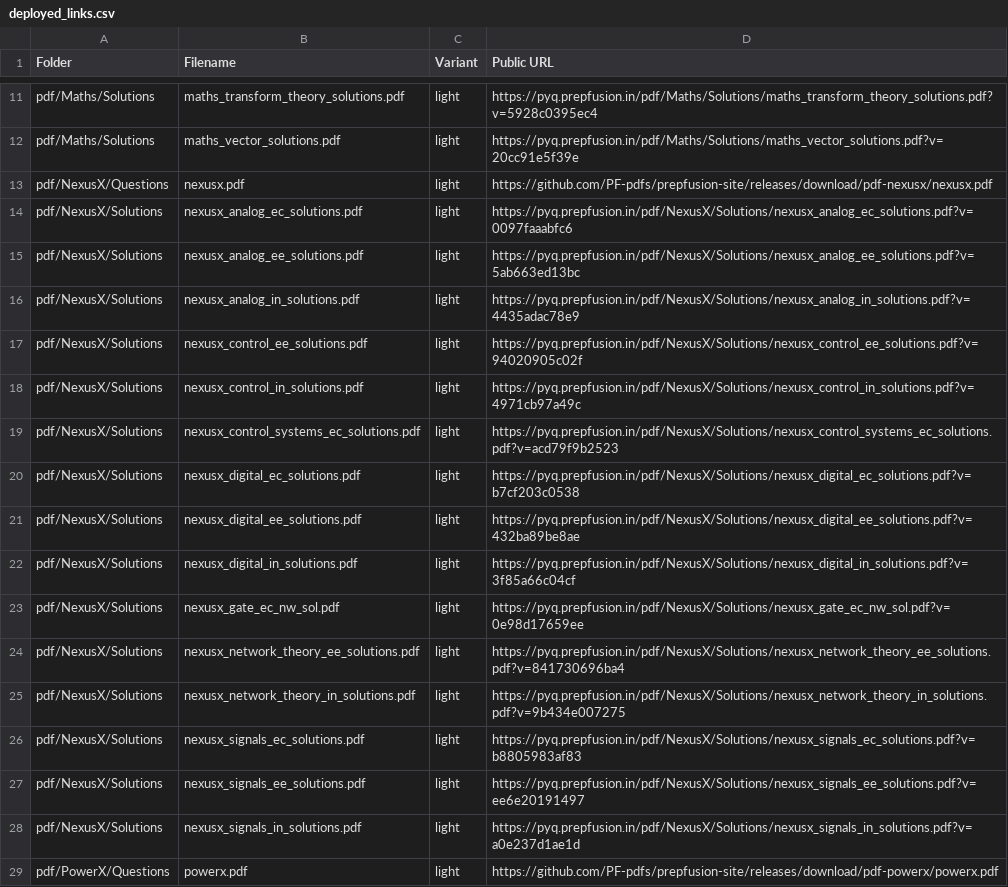
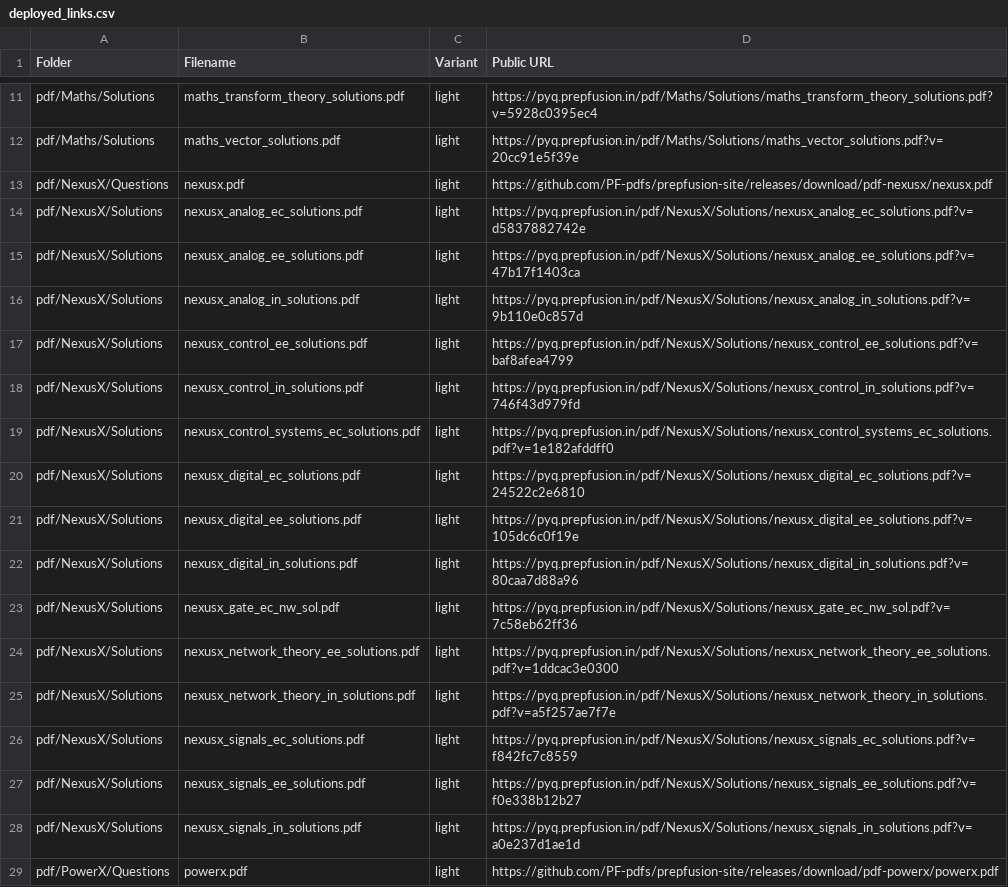
Before and after one commit to PF-pdfs/prepfusion-site, a CSV file: pdf/deployed_links.csv, drawn as a sheet; only a part is shown, gaps mark what is left out; the diff covers the shown part only.

Commit message:
deploy: prepfusiongatepyq/gate_pdfs@0c43abe1397397a93af893c81320e6f1e3b0d24f

```diff
--- a/pdf/deployed_links.csv
+++ b/pdf/deployed_links.csv
@@ -13,16 +13,16 @@ pdf/Maths/Solutions,maths_vector_solutions.pdf,light,https://pyq.prepfusion.in/p
 pdf/NexusX/Questions,nexusx.pdf,light,https://github.com/PF-pdfs/prepfusion-site/releases/download/pdf-nexusx/nexusx.pdf
-pdf/NexusX/Solutions,nexusx_analog_ec_solutions.pdf,light,https://pyq.prepfusion.in/pdf/NexusX/Solutions/nexusx_analog_ec_solutions.pdf?v=0097faaabfc6
-pdf/NexusX/Solutions,nexusx_analog_ee_solutions.pdf,light,https://pyq.prepfusion.in/pdf/NexusX/Solutions/nexusx_analog_ee_solutions.pdf?v=5ab663ed13bc
-pdf/NexusX/Solutions,nexusx_analog_in_solutions.pdf,light,https://pyq.prepfusion.in/pdf/NexusX/Solutions/nexusx_analog_in_solutions.pdf?v=4435adac78e9
-pdf/NexusX/Solutions,nexusx_control_ee_solutions.pdf,light,https://pyq.prepfusion.in/pdf/NexusX/Solutions/nexusx_control_ee_solutions.pdf?v=94020905c02f
-pdf/NexusX/Solutions,nexusx_control_in_solutions.pdf,light,https://pyq.prepfusion.in/pdf/NexusX/Solutions/nexusx_control_in_solutions.pdf?v=4971cb97a49c
-pdf/NexusX/Solutions,nexusx_control_systems_ec_solutions.pdf,light,https://pyq.prepfusion.in/pdf/NexusX/Solutions/nexusx_control_systems_ec_solutions.pdf?v=acd79f9b2523
-pdf/NexusX/Solutions,nexusx_digital_ec_solutions.pdf,light,https://pyq.prepfusion.in/pdf/NexusX/Solutions/nexusx_digital_ec_solutions.pdf?v=b7cf203c0538
-pdf/NexusX/Solutions,nexusx_digital_ee_solutions.pdf,light,https://pyq.prepfusion.in/pdf/NexusX/Solutions/nexusx_digital_ee_solutions.pdf?v=432ba89be8ae
-pdf/NexusX/Solutions,nexusx_digital_in_solutions.pdf,light,https://pyq.prepfusion.in/pdf/NexusX/Solutions/nexusx_digital_in_solutions.pdf?v=3f85a66c04cf
-pdf/NexusX/Solutions,nexusx_gate_ec_nw_sol.pdf,light,https://pyq.prepfusion.in/pdf/NexusX/Solutions/nexusx_gate_ec_nw_sol.pdf?v=0e98d17659ee
-pdf/NexusX/Solutions,nexusx_network_theory_ee_solutions.pdf,light,https://pyq.prepfusion.in/pdf/NexusX/Solutions/nexusx_network_theory_ee_solutions.pdf?v=841730696ba4
-pdf/NexusX/Solutions,nexusx_network_theory_in_solutions.pdf,light,https://pyq.prepfusion.in/pdf/NexusX/Solutions/nexusx_network_theory_in_solutions.pdf?v=9b434e007275
-pdf/NexusX/Solutions,nexusx_signals_ec_solutions.pdf,light,https://pyq.prepfusion.in/pdf/NexusX/Solutions/nexusx_signals_ec_solutions.pdf?v=b8805983af83
-pdf/NexusX/Solutions,nexusx_signals_ee_solutions.pdf,light,https://pyq.prepfusion.in/pdf/NexusX/Solutions/nexusx_signals_ee_solutions.pdf?v=ee6e20191497
+pdf/NexusX/Solutions,nexusx_analog_ec_solutions.pdf,light,https://pyq.prepfusion.in/pdf/NexusX/Solutions/nexusx_analog_ec_solutions.pdf?v=d5837882742e
+pdf/NexusX/Solutions,nexusx_analog_ee_solutions.pdf,light,https://pyq.prepfusion.in/pdf/NexusX/Solutions/nexusx_analog_ee_solutions.pdf?v=47b17f1403ca
+pdf/NexusX/Solutions,nexusx_analog_in_solutions.pdf,light,https://pyq.prepfusion.in/pdf/NexusX/Solutions/nexusx_analog_in_solutions.pdf?v=9b110e0c857d
+pdf/NexusX/Solutions,nexusx_control_ee_solutions.pdf,light,https://pyq.prepfusion.in/pdf/NexusX/Solutions/nexusx_control_ee_solutions.pdf?v=baf8afea4799
+pdf/NexusX/Solutions,nexusx_control_in_solutions.pdf,light,https://pyq.prepfusion.in/pdf/NexusX/Solutions/nexusx_control_in_solutions.pdf?v=746f43d979fd
+pdf/NexusX/Solutions,nexusx_control_systems_ec_solutions.pdf,light,https://pyq.prepfusion.in/pdf/NexusX/Solutions/nexusx_control_systems_ec_solutions.pdf?v=1e182afddff0
+pdf/NexusX/Solutions,nexusx_digital_ec_solutions.pdf,light,https://pyq.prepfusion.in/pdf/NexusX/Solutions/nexusx_digital_ec_solutions.pdf?v=24522c2e6810
+pdf/NexusX/Solutions,nexusx_digital_ee_solutions.pdf,light,https://pyq.prepfusion.in/pdf/NexusX/Solutions/nexusx_digital_ee_solutions.pdf?v=105dc6c0f19e
+pdf/NexusX/Solutions,nexusx_digital_in_solutions.pdf,light,https://pyq.prepfusion.in/pdf/NexusX/Solutions/nexusx_digital_in_solutions.pdf?v=80caa7d88a96
+pdf/NexusX/Solutions,nexusx_gate_ec_nw_sol.pdf,light,https://pyq.prepfusion.in/pdf/NexusX/Solutions/nexusx_gate_ec_nw_sol.pdf?v=7c58eb62ff36
+pdf/NexusX/Solutions,nexusx_network_theory_ee_solutions.pdf,light,https://pyq.prepfusion.in/pdf/NexusX/Solutions/nexusx_network_theory_ee_solutions.pdf?v=1ddcac3e0300
+pdf/NexusX/Solutions,nexusx_network_theory_in_solutions.pdf,light,https://pyq.prepfusion.in/pdf/NexusX/Solutions/nexusx_network_theory_in_solutions.pdf?v=a5f257ae7f7e
+pdf/NexusX/Solutions,nexusx_signals_ec_solutions.pdf,light,https://pyq.prepfusion.in/pdf/NexusX/Solutions/nexusx_signals_ec_solutions.pdf?v=f842fc7c8559
+pdf/NexusX/Solutions,nexusx_signals_ee_solutions.pdf,light,https://pyq.prepfusion.in/pdf/NexusX/Solutions/nexusx_signals_ee_solutions.pdf?v=f0e338b12b27
 pdf/NexusX/Solutions,nexusx_signals_in_solutions.pdf,light,https://pyq.prepfusion.in/pdf/NexusX/Solutions/nexusx_signals_in_solutions.pdf?v=a0e237d1ae1d
```
Also changed, not shown: 10 edited cells elsewhere in this file, 27 other files.
